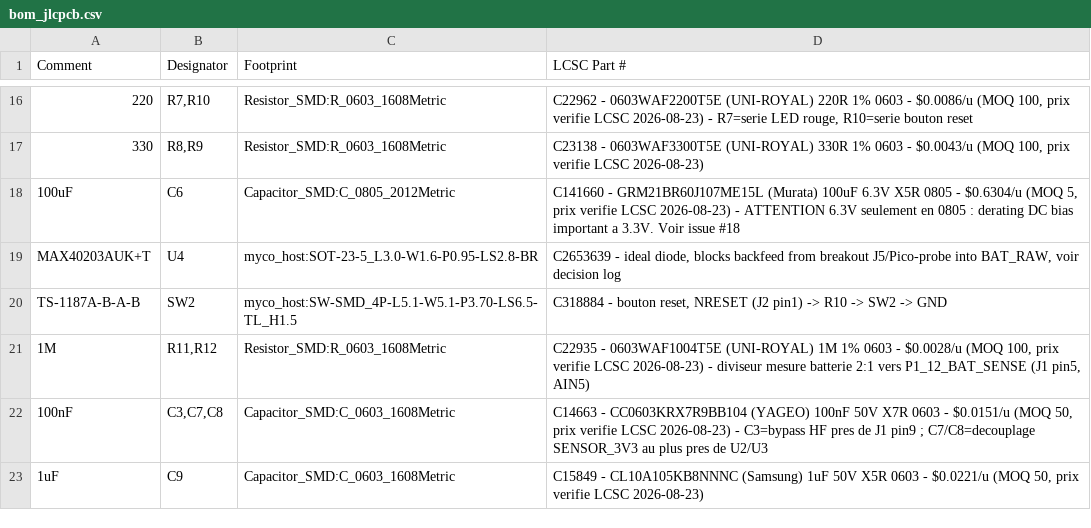
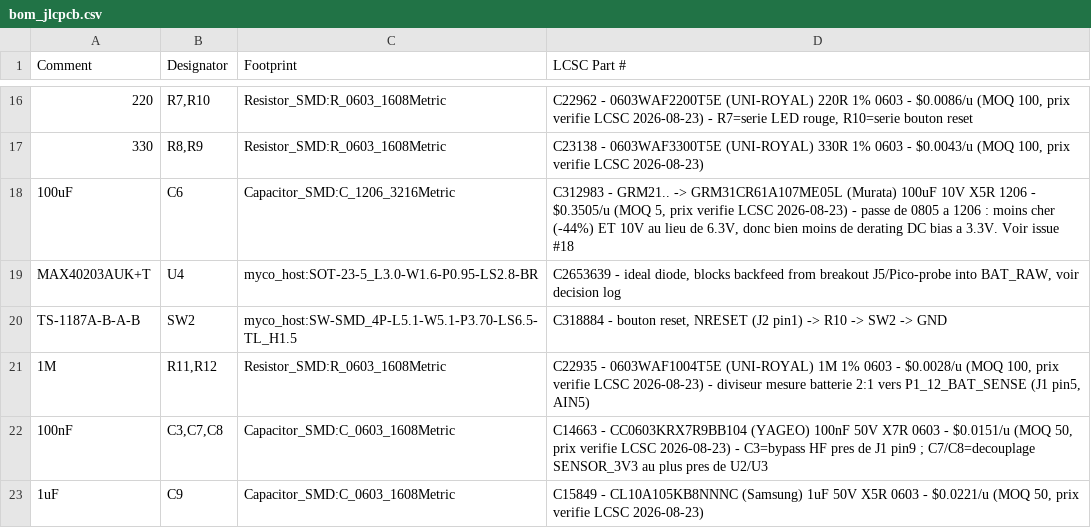
Before and after one commit to ludodefgh/PlantSensor, a CSV file: hardware/myco-mini-host-pcb/bom_jlcpcb.csv, drawn as a sheet; only a part is shown, gaps mark what is left out; the diff names each change by its address in the sheet, - before the commit and + after, or states it on an @@ line.

```diff
--- a/hardware/myco-mini-host-pcb/bom_jlcpcb.csv
+++ b/hardware/myco-mini-host-pcb/bom_jlcpcb.csv
-C18 (Footprint): Capacitor_SMD:C_0805_2012Metric
+C18 (Footprint): Capacitor_SMD:C_1206_3216Metric
-D18 (LCSC Part #): C141660 - GRM21BR60J107ME15L (Murata) 100uF 6.3V X5R 0805 - $0.6304/u (MOQ 5, prix verifie LCSC 2026-08-23) - ATTENTION 6.3V seulement en 0805 : derating DC bias important a 3.3V.…
+D18 (LCSC Part #): C312983 - GRM21.. -> GRM31CR61A107ME05L (Murata) 100uF 10V X5R 1206 - $0.3505/u (MOQ 5, prix verifie LCSC 2026-08-23) - passe de 0805 a 1206 : moins cher (-44%) ET 10V au lieu de 6.3V, donc bien moins de derating DC bias a 3.3V.…
```
Also changed, not shown: 3 other files.
